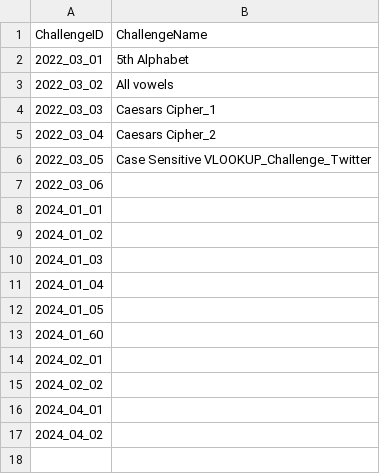
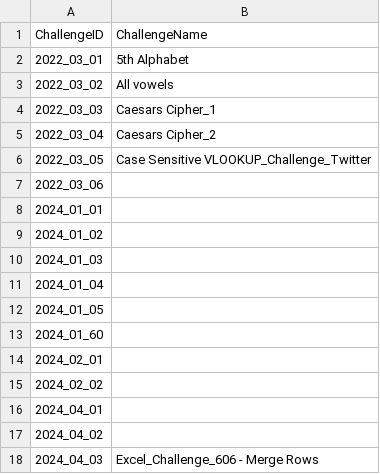
Before and after one commit to quantumudit/ExcelBI-Challenges, a CSV file: resources/challenge_name_reference.csv, drawn as a sheet.

Commit message:
adds new challenge solution

```diff
--- a/resources/challenge_name_reference.csv
+++ b/resources/challenge_name_reference.csv
@@ -17 +17,2 @@ ChallengeID,ChallengeName
 2024_04_02,
+2024_04_03,Excel_Challenge_606 - Merge Rows
```
Also changed, not shown: 5 other files.
